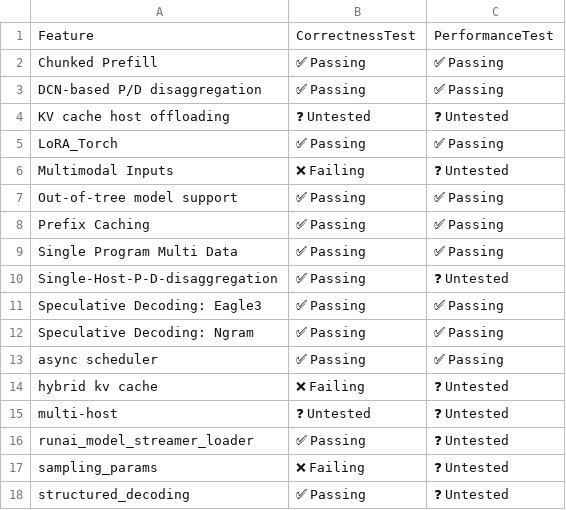
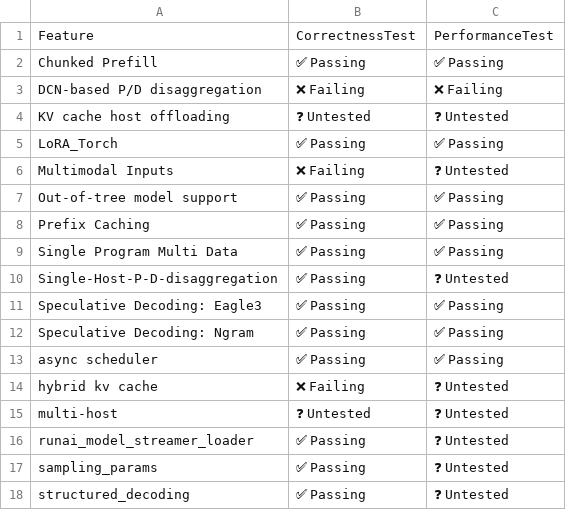
Before and after one commit to j-luwierski/vllm-tpu-inference-qwen4exp-mtp, a CSV file: tpu-interface/support_matrices/nightly/v6e/flax_nnx/feature_support_matrix.csv, drawn as a sheet.

```diff
--- a/tpu-interface/support_matrices/nightly/v6e/flax_nnx/feature_support_matrix.csv
+++ b/tpu-interface/support_matrices/nightly/v6e/flax_nnx/feature_support_matrix.csv
@@ -2,3 +2,3 @@ Feature,CorrectnessTest,PerformanceTest
 "Chunked Prefill",✅ Passing,✅ Passing
-"DCN-based P/D disaggregation",✅ Passing,✅ Passing
+"DCN-based P/D disaggregation",❌ Failing,❌ Failing
 "KV cache host offloading",❓ Untested,❓ Untested
@@ -16,3 +16,3 @@ Feature,CorrectnessTest,PerformanceTest
 "runai_model_streamer_loader",✅ Passing,❓ Untested
-"sampling_params",❌ Failing,❓ Untested
+"sampling_params",✅ Passing,❓ Untested
 "structured_decoding",✅ Passing,❓ Untested
```
Also changed, not shown: tpu-interface/support_matrices/nightly/v6e/flax_nnx/model_support_matrix.csv, tpu-interface/support_matrices/nightly/v6e/flax_nnx/parallelism_support_matrix.csv, 5 other files.
